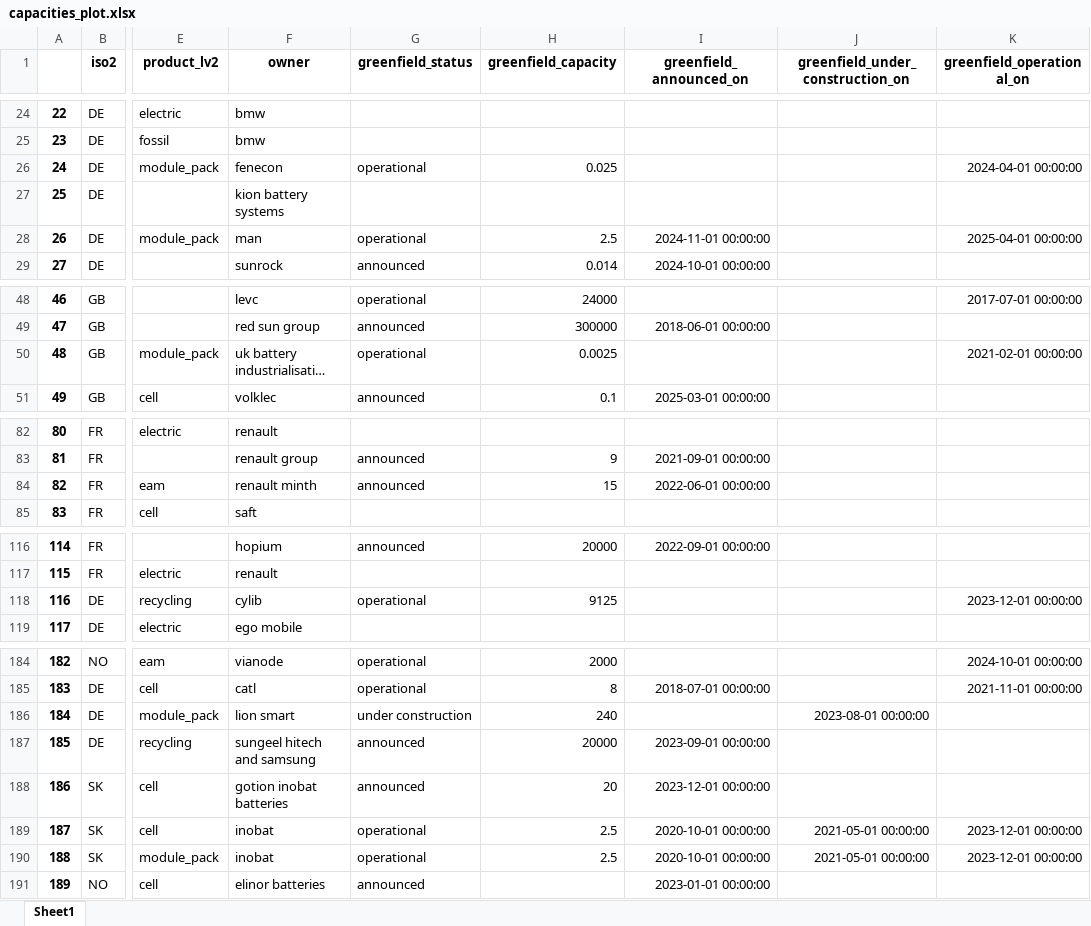
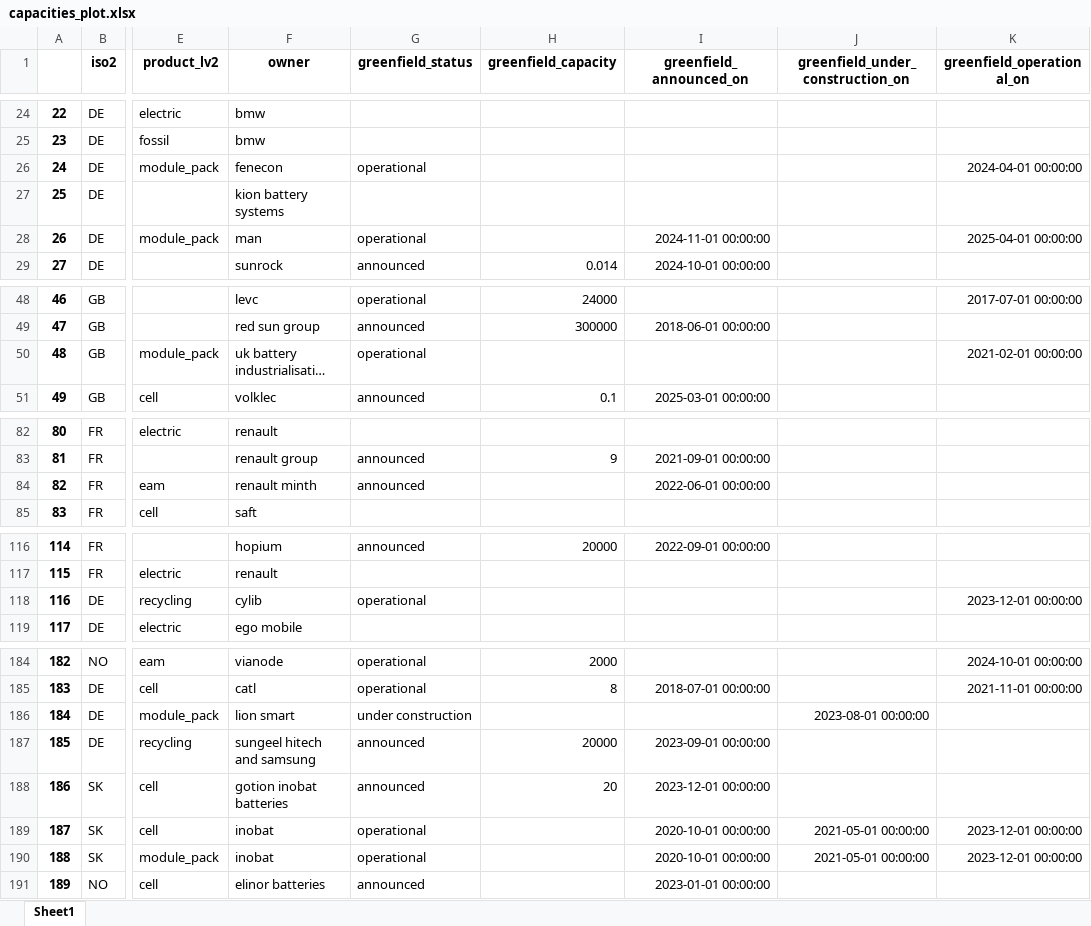
Before and after one commit to benmcwilliams/tuone-core, an Excel workbook: reconcile/storage/output/capacities_plot.xlsx, sheet Sheet1, drawn as a sheet; only a part is shown, gaps mark what is left out; long unchanged cells end in …; values as stored, in another font and other column widths than the file's, no borders; the diff covers the shown part only; the diff names each change by its address in the sheet, - before the commit and + after, or states it on an @@ line.

```diff
--- a/reconcile/storage/output/capacities_plot.xlsx (sheet Sheet1)
+++ b/reconcile/storage/output/capacities_plot.xlsx (sheet Sheet1)
-H26 (greenfield_capacity): 0.025
+H26 (greenfield_capacity): (empty)
-H28 (greenfield_capacity): 2.5
+H28 (greenfield_capacity): (empty)
-H50 (greenfield_capacity): 0.0025
+H50 (greenfield_capacity): (empty)
-H84 (greenfield_capacity): 15
+H84 (greenfield_capacity): (empty)
-H118 (greenfield_capacity): 9125
+H118 (greenfield_capacity): (empty)
-H186 (greenfield_capacity): 240
+H186 (greenfield_capacity): (empty)
-H189:H190 (greenfield_capacity): 2.5
+H189:H190 (greenfield_capacity): (empty)
```
Also changed, not shown: 4 edited cells elsewhere in this sheet, reconcile/storage/input/product_classification.xlsx, reconcile/storage/output/capacities-debug.xlsx, 10 other files.
